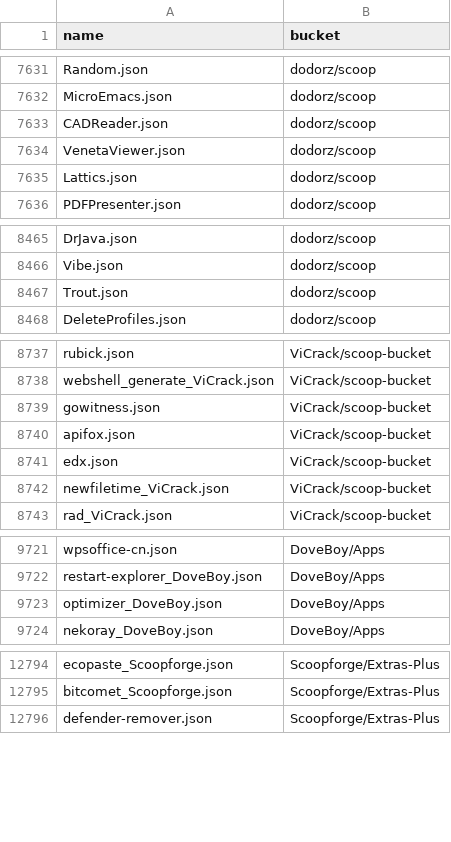
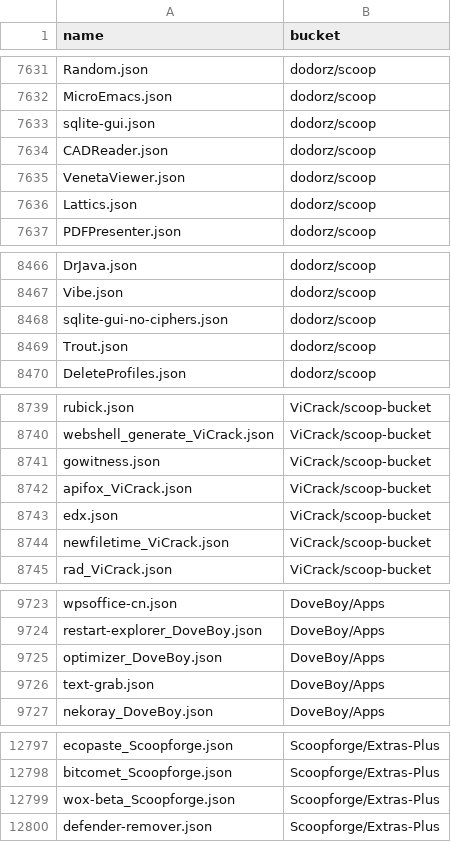
Before and after one commit to XiHanQWQ/scoop-apps, a CSV file: app-contributor-list.csv, drawn as a sheet; only a part is shown, gaps mark what is left out; the diff covers the shown part only.

```diff
--- a/app-contributor-list.csv
+++ b/app-contributor-list.csv
@@ -7632,2 +7632,3 @@ Random.json,dodorz/scoop
 MicroEmacs.json,dodorz/scoop
+sqlite-gui.json,dodorz/scoop
 CADReader.json,dodorz/scoop
@@ -8466,2 +8467,3 @@ DrJava.json,dodorz/scoop
 Vibe.json,dodorz/scoop
+sqlite-gui-no-ciphers.json,dodorz/scoop
 Trout.json,dodorz/scoop
@@ -8739,3 +8741,3 @@ webshell_generate_ViCrack.json,ViCrack/scoop-bucket
 gowitness.json,ViCrack/scoop-bucket
-apifox.json,ViCrack/scoop-bucket
+apifox_ViCrack.json,ViCrack/scoop-bucket
 edx.json,ViCrack/scoop-bucket
@@ -9723,2 +9725,3 @@ restart-explorer_DoveBoy.json,DoveBoy/Apps
 optimizer_DoveBoy.json,DoveBoy/Apps
+text-grab.json,DoveBoy/Apps
 nekoray_DoveBoy.json,DoveBoy/Apps
@@ -12795,2 +12798,3 @@ ecopaste_Scoopforge.json,Scoopforge/Extras-Plus
 bitcomet_Scoopforge.json,Scoopforge/Extras-Plus
+wox-beta_Scoopforge.json,Scoopforge/Extras-Plus
 defender-remover.json,Scoopforge/Extras-Plus
```
Also changed, not shown: 2 moved rows and 4 edited cells elsewhere in this file, 59 other files.
